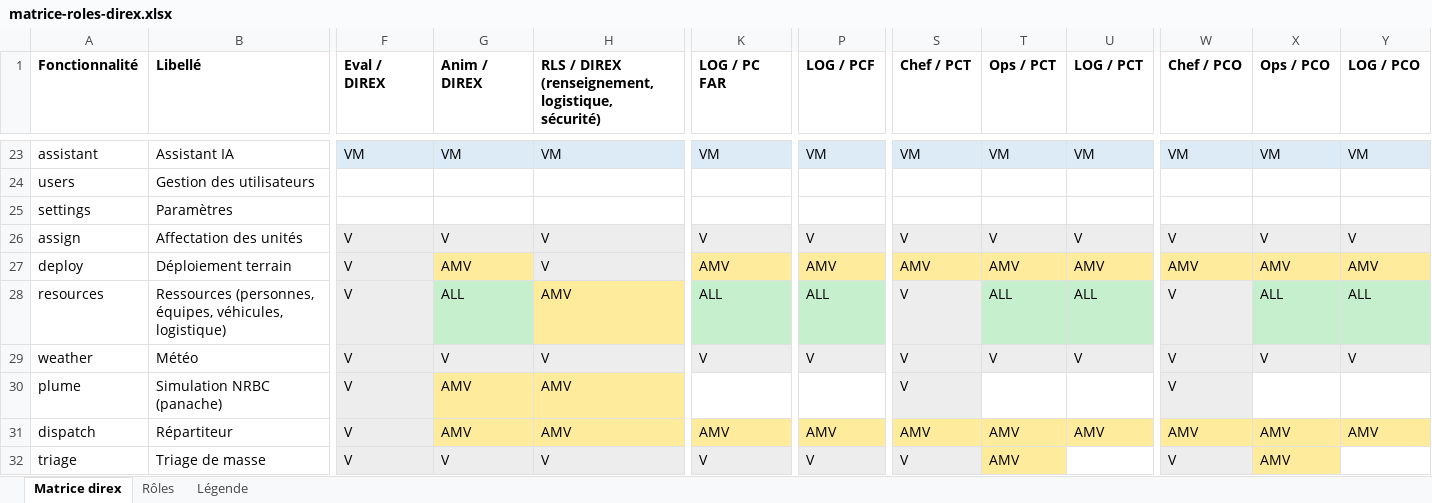
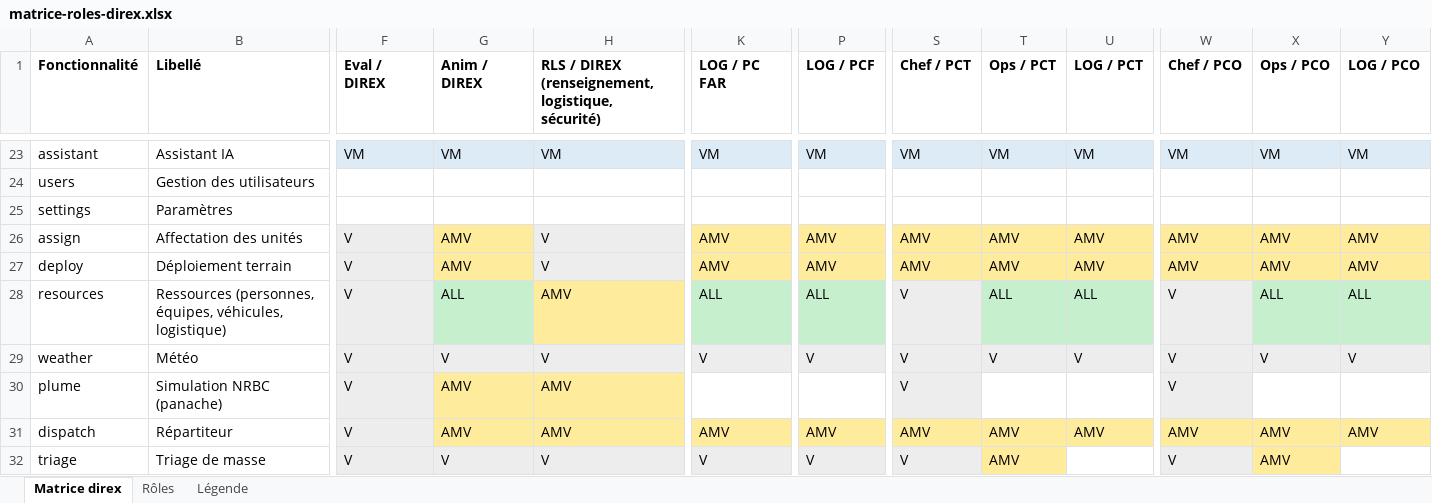
Before and after one commit to zraib/ARGOS-R, an Excel workbook: docs/matrice-roles-direx.xlsx, sheet Matrice direx, drawn as a sheet; only a part is shown, gaps mark what is left out; values as stored, in another font and other column widths than the file's, no borders; the diff names each change by its address in the sheet, - before the commit and + after, or states it on an @@ line.

```diff
--- a/docs/matrice-roles-direx.xlsx (sheet Matrice direx)
+++ b/docs/matrice-roles-direx.xlsx (sheet Matrice direx)
-G26 (Anim / DIREX): V
+G26 (Anim / DIREX): AMV
-G26 fill: #EDEDED
+G26 fill: #FFEB9C
-K26 (LOG / PC FAR): V
+K26 (LOG / PC FAR): AMV
-K26 fill: #EDEDED
+K26 fill: #FFEB9C
-P26 (LOG / PCF): V
+P26 (LOG / PCF): AMV
-P26 fill: #EDEDED
+P26 fill: #FFEB9C
-S26 (Chef / PCT): V
+S26 (Chef / PCT): AMV
-S26:U26 fill: #EDEDED
+S26:U26 fill: #FFEB9C
-T26 (Ops / PCT): V
+T26 (Ops / PCT): AMV
-U26 (LOG / PCT): V
+U26 (LOG / PCT): AMV
-W26 (Chef / PCO): V
+W26 (Chef / PCO): AMV
-W26:Y26 fill: #EDEDED
+W26:Y26 fill: #FFEB9C
-X26 (Ops / PCO): V
+X26 (Ops / PCO): AMV
-Y26 (LOG / PCO): V
+Y26 (LOG / PCO): AMV
```
Also changed, not shown: sheet Rôles, 30 other files.
